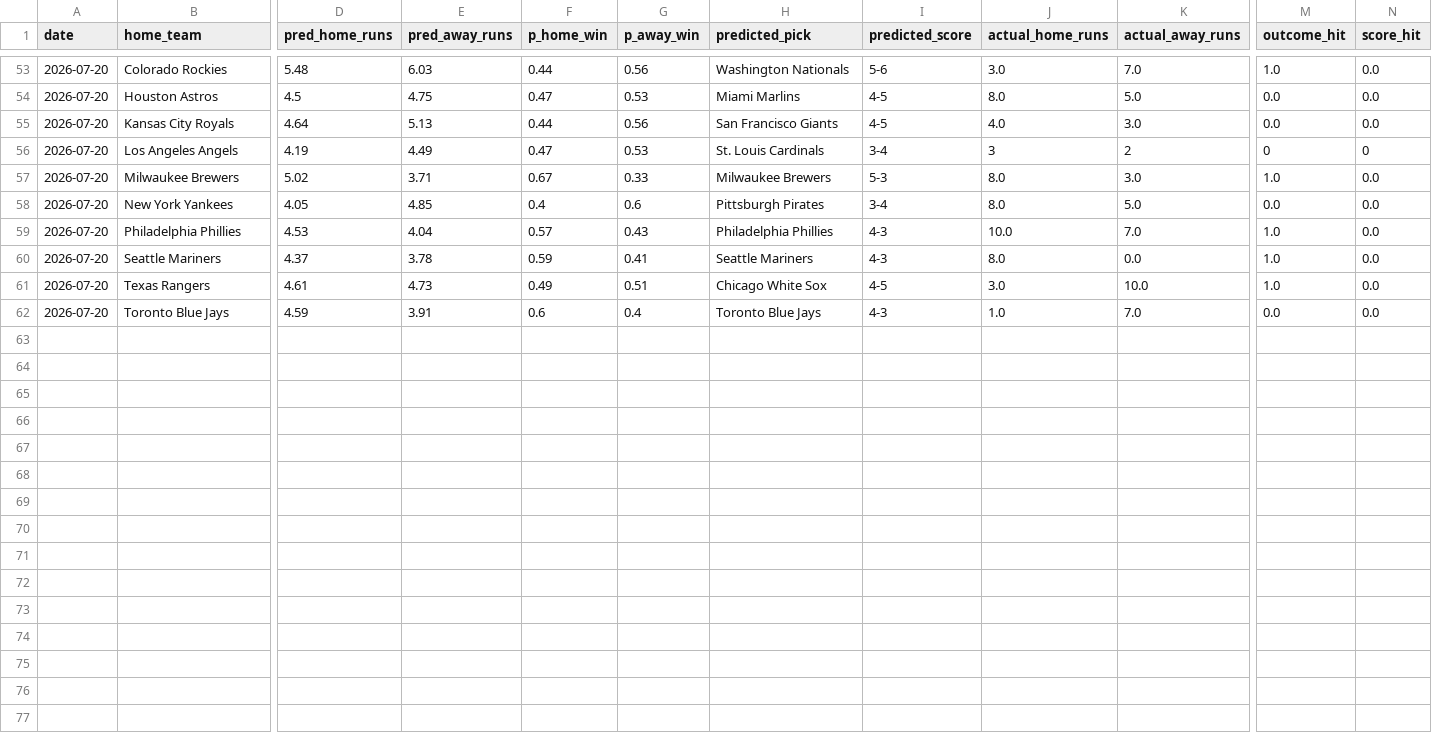
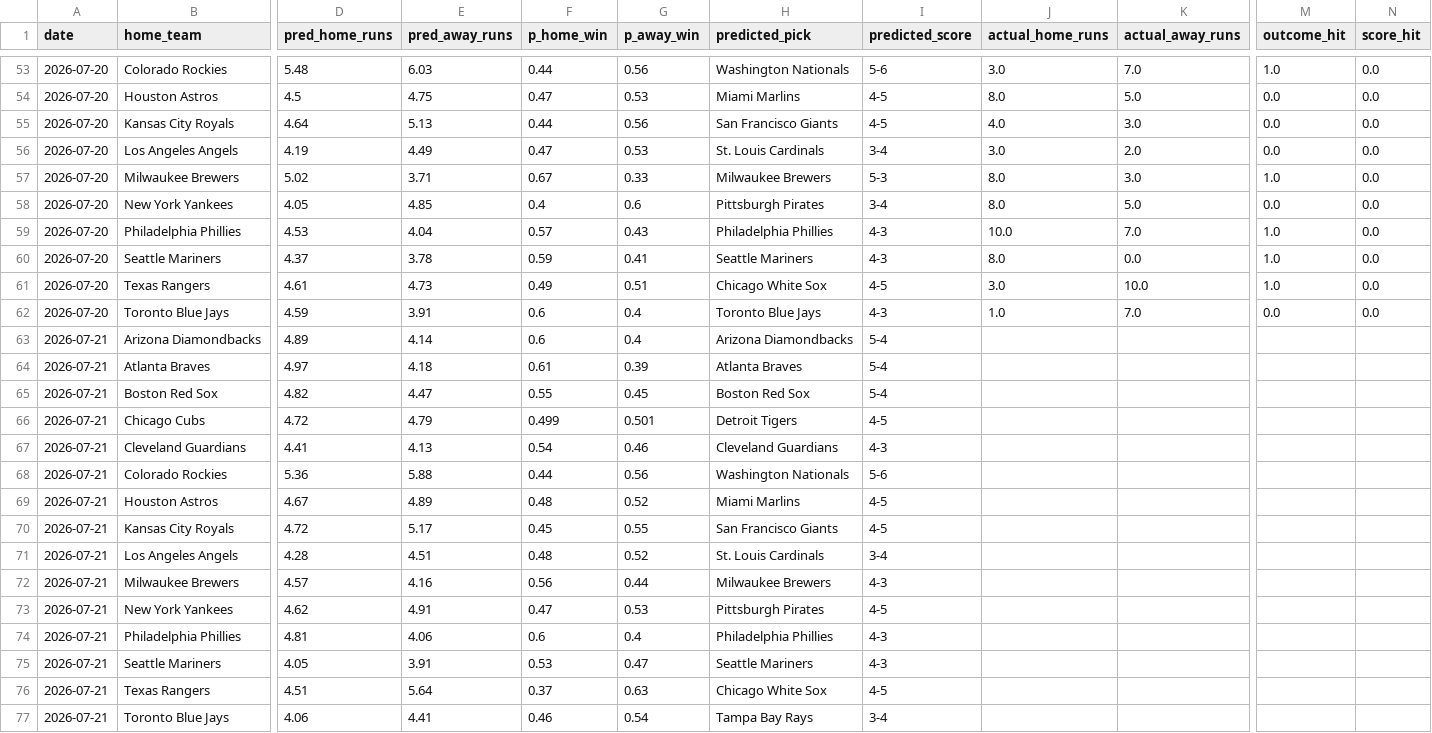
Before and after one commit to Carlosgjr08/mlb-2026-predictor, a CSV file: data/mlb_predictions_log.csv, drawn as a sheet; only a part is shown, gaps mark what is left out; rows hold the shown columns only; the diff names each change by its address in the sheet, - before the commit and + after, or states it on an @@ line.

```diff
--- a/data/mlb_predictions_log.csv
+++ b/data/mlb_predictions_log.csv
-J56 (actual_home_runs): 3
+J56 (actual_home_runs): 3.0
-K56 (actual_away_runs): 2
+K56 (actual_away_runs): 2.0
-M56 (outcome_hit): 0
+M56 (outcome_hit): 0.0
-N56 (score_hit): 0
+N56 (score_hit): 0.0
+row 63: 2026-07-21 | Arizona Diamondbacks | 4.89 | 4.14 | 0.6 | 0.4 | Arizona Diamondbacks | 5-4
+row 64: 2026-07-21 | Atlanta Braves | 4.97 | 4.18 | 0.61 | 0.39 | Atlanta Braves | 5-4
+row 65: 2026-07-21 | Boston Red Sox | 4.82 | 4.47 | 0.55 | 0.45 | Boston Red Sox | 5-4
+row 66: 2026-07-21 | Chicago Cubs | 4.72 | 4.79 | 0.499 | 0.501 | Detroit Tigers | 4-5
+row 67: 2026-07-21 | Cleveland Guardians | 4.41 | 4.13 | 0.54 | 0.46 | Cleveland Guardians | 4-3
+row 68: 2026-07-21 | Colorado Rockies | 5.36 | 5.88 | 0.44 | 0.56 | Washington Nationals | 5-6
+row 69: 2026-07-21 | Houston Astros | 4.67 | 4.89 | 0.48 | 0.52 | Miami Marlins | 4-5
+row 70: 2026-07-21 | Kansas City Royals | 4.72 | 5.17 | 0.45 | 0.55 | San Francisco Giants | 4-5
+row 71: 2026-07-21 | Los Angeles Angels | 4.28 | 4.51 | 0.48 | 0.52 | St. Louis Cardinals | 3-4
+row 72: 2026-07-21 | Milwaukee Brewers | 4.57 | 4.16 | 0.56 | 0.44 | Milwaukee Brewers | 4-3
+row 73: 2026-07-21 | New York Yankees | 4.62 | 4.91 | 0.47 | 0.53 | Pittsburgh Pirates | 4-5
+row 74: 2026-07-21 | Philadelphia Phillies | 4.81 | 4.06 | 0.6 | 0.4 | Philadelphia Phillies | 4-3
+row 75: 2026-07-21 | Seattle Mariners | 4.05 | 3.91 | 0.53 | 0.47 | Seattle Mariners | 4-3
+row 76: 2026-07-21 | Texas Rangers | 4.51 | 5.64 | 0.37 | 0.63 | Chicago White Sox | 4-5
+row 77: 2026-07-21 | Toronto Blue Jays | 4.06 | 4.41 | 0.46 | 0.54 | Tampa Bay Rays | 3-4
```
Also changed, not shown: 1 other file.
